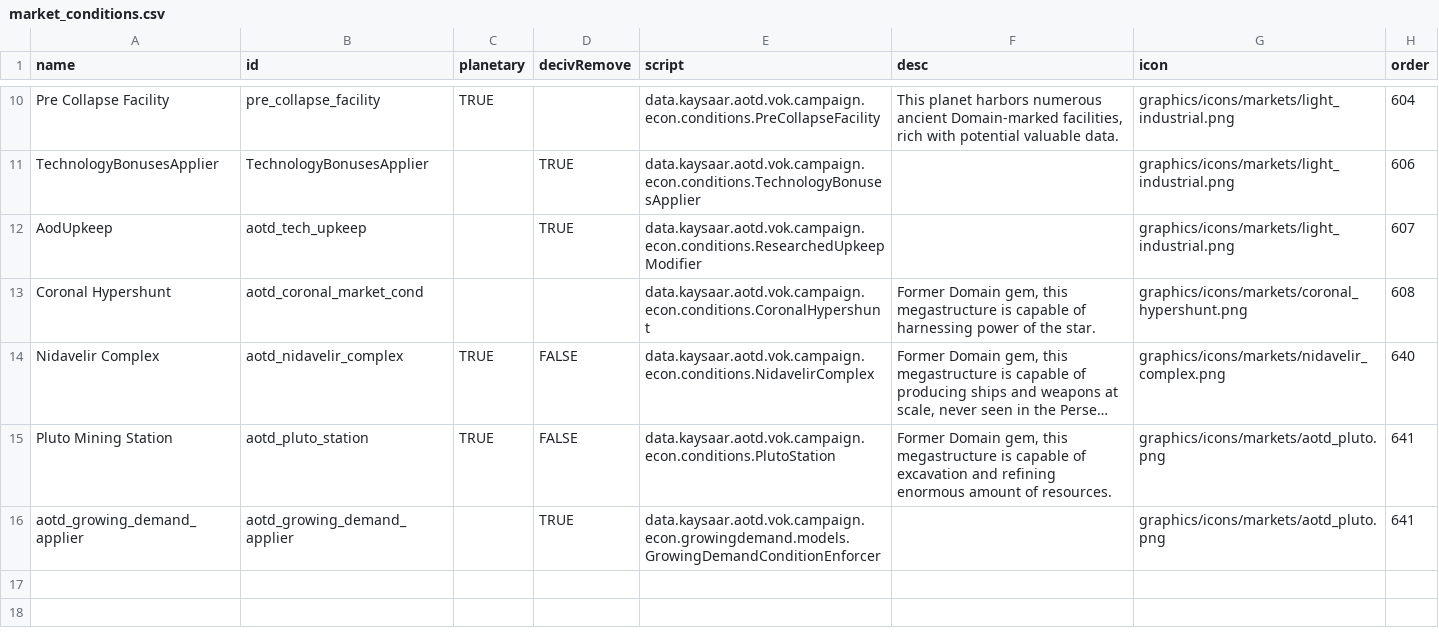
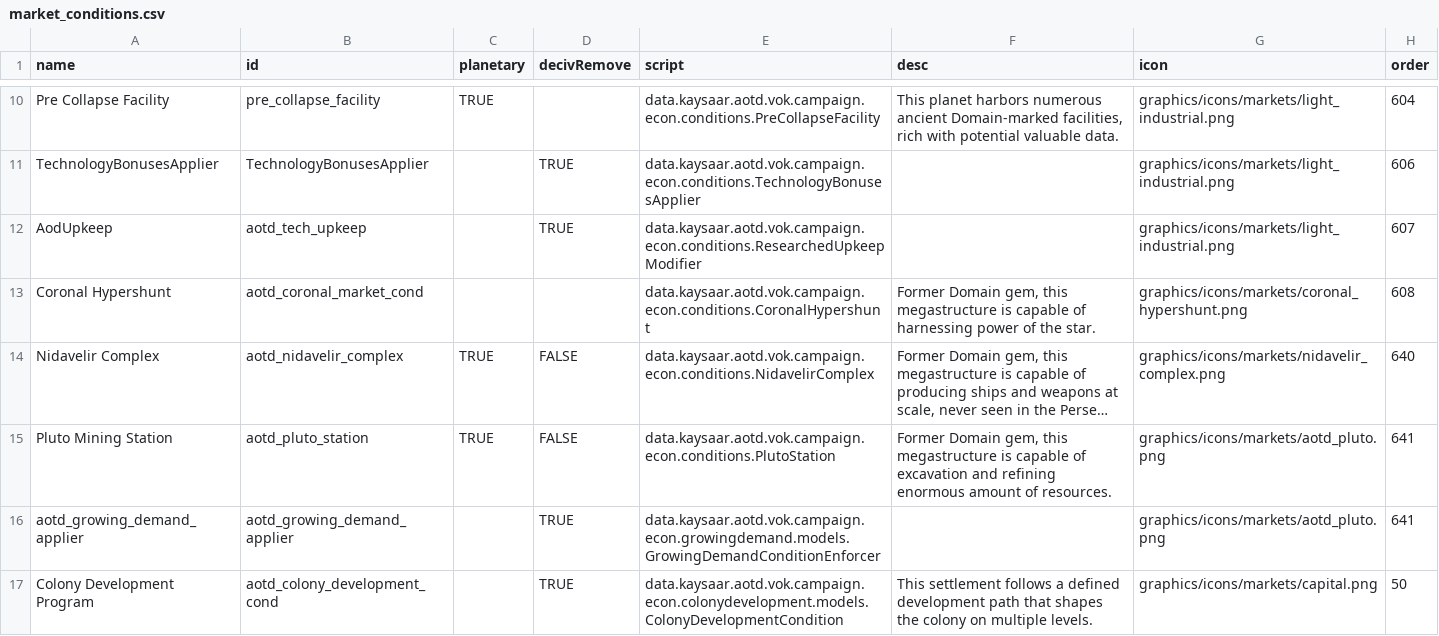
Before and after one commit to Kaysaar/Ashes-Of-The-Domain-VOK, a CSV file: data/campaign/market_conditions.csv, drawn as a sheet; only a part is shown, gaps mark what is left out; long unchanged cells end in ….

```diff
--- a/data/campaign/market_conditions.csv
+++ b/data/campaign/market_conditions.csv
@@ -16 +16,2 @@ Pluto Mining Station,aotd_pluto_station,TRUE,FALSE,data.kaysaar.aotd.vok.campaig
 aotd_growing_demand_applier,aotd_growing_demand_applier,,TRUE,data.kaysaar.aotd.vok.campaign.econ.growingdemand.models.GrowingDemandConditionEnforcer,,graphics/icons/markets/aotd_pluto.png,641
+Colony Development Program,aotd_colony_development_cond,,TRUE,data.kaysaar.aotd.vok.campaign.econ.colonydevelopment.models.ColonyDevelopmentCondition,This settlement follows a defined development path that shapes the colony on multiple levels.,graphics/icons/markets/capital.png,50
```
Also changed, not shown: data/campaign/aotd_megastructure_sections.csv, data/campaign/aotd_tech_options.csv, 39 other files.
